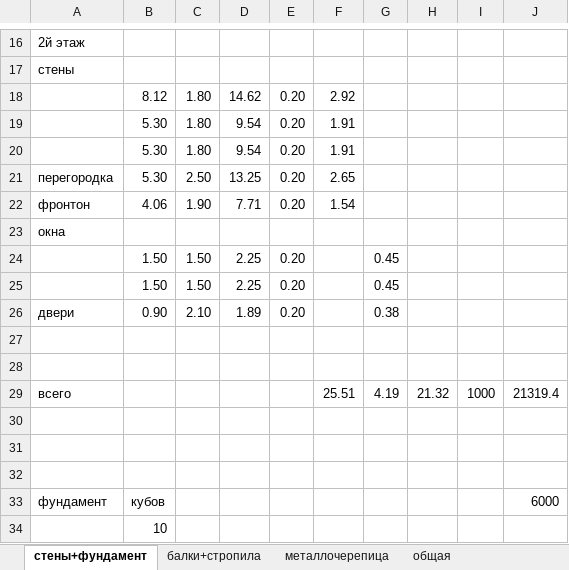
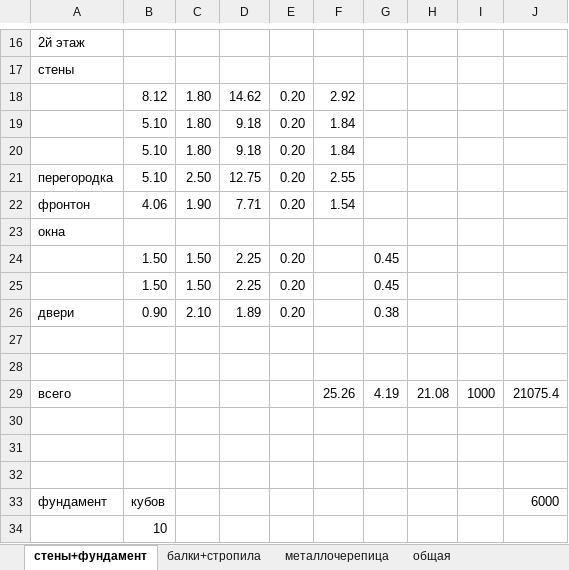
Before and after one commit to kkurtik/building, an Excel workbook: материалы.xlsx, sheet стены+фундамент, drawn as a sheet; only a part is shown, gaps mark what is left out; values as stored, in another font and other column widths than the file's, no borders; removed rows and columns are numbered as before the commit, all else as after; the diff names each change by its address in the sheet, - before the commit and + after, or states it on an @@ line.

Commit message:
материалы пересчитаны на 2м этаже

```diff
--- a/материалы.xlsx (sheet стены+фундамент)
+++ b/материалы.xlsx (sheet стены+фундамент)
-row 19:  | 5.30 | 1.80 | 9.54 | 0.20 | 1.91
-row 20:  | 5.30 | 1.80 | 9.54 | 0.20 | 1.91
+row 19:  | 5.10 | 1.80 | 9.18 | 0.20 | 1.84
+row 20:  | 5.10 | 1.80 | 9.18 | 0.20 | 1.84
-B21: 5.30
+B21: 5.10
-D21: 13.25
+D21: 12.75
-F21: 2.65
+F21: 2.55
-F29: 25.51
+F29: 25.26
-H29: 21.32
+H29: 21.08
-J29: 21319.4
+J29: 21075.4
```
Also changed, not shown: sheet общая, sheet металлочерепица, sheet балки+стропила.
